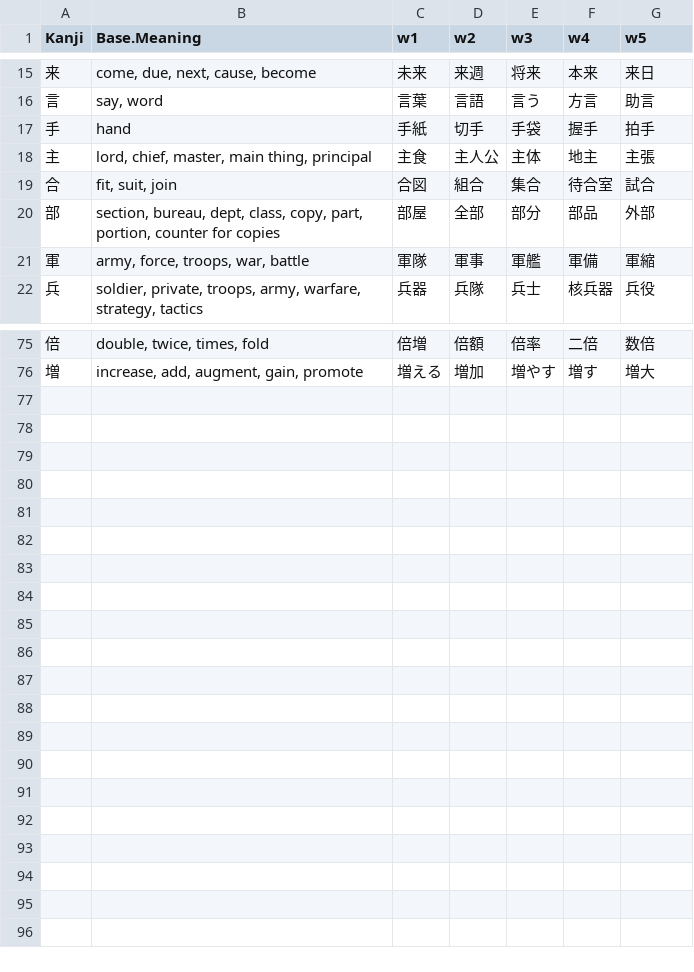
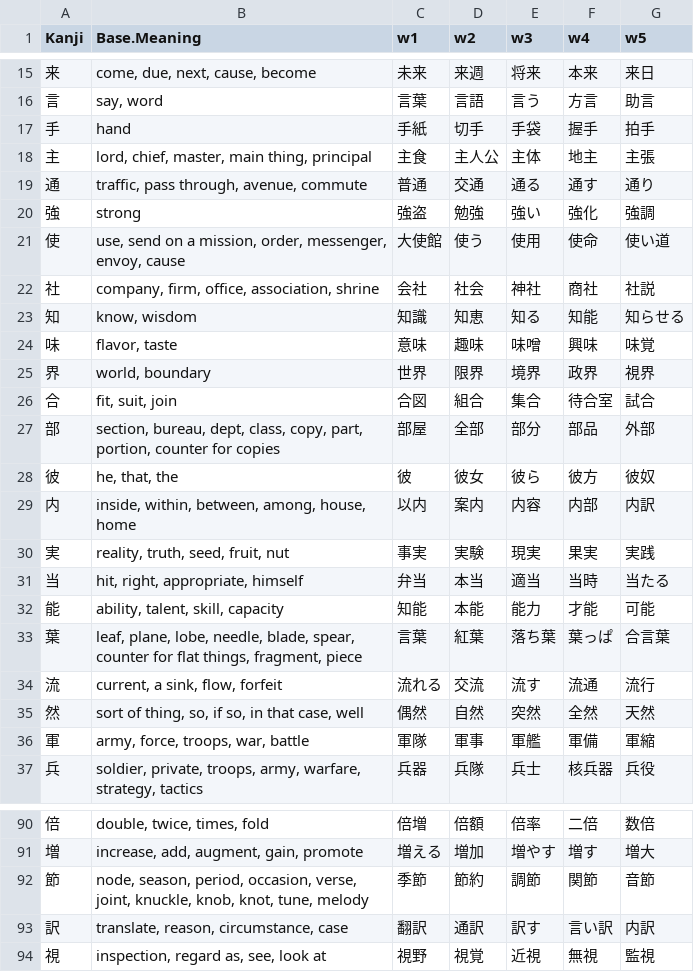
Before and after one commit to rexesian/nihongo, a CSV file: docs/rdata/Sheet 140-KNJRNMX.csv, drawn as a sheet; only a part is shown, gaps mark what is left out.

```diff
--- a/docs/rdata/Sheet 140-KNJRNMX.csv
+++ b/docs/rdata/Sheet 140-KNJRNMX.csv
@@ -18,4 +18,19 @@ Kanji,Base.Meaning,w1,w2,w3,w4,w5
 主,"lord, chief, master, main thing, principal",主食,主人公,主体,地主,主張
+通,"traffic, pass through, avenue, commute",普通,交通,通る,通す,通り
+強,strong,強盗,勉強,強い,強化,強調
+使,"use, send on a mission, order, messenger, envoy, cause",大使館,使う,使用,使命,使い道
+社,"company, firm, office, association, shrine",会社,社会,神社,商社,社説
+知,"know, wisdom",知識,知恵,知る,知能,知らせる
+味,"flavor, taste",意味,趣味,味噌,興味,味覚
+界,"world, boundary",世界,限界,境界,政界,視界
 合,"fit, suit, join",合図,組合,集合,待合室,試合
 部,"section, bureau, dept, class, copy, part, portion, counter for copies",部屋,全部,部分,部品,外部
+彼,"he, that, the",彼,彼女,彼ら,彼方,彼奴
+内,"inside, within, between, among, house, home",以内,案内,内容,内部,内訳
+実,"reality, truth, seed, fruit, nut",事実,実験,現実,果実,実践
+当,"hit, right, appropriate, himself",弁当,本当,適当,当時,当たる
+能,"ability, talent, skill, capacity",知能,本能,能力,才能,可能
+葉,"leaf, plane, lobe, needle, blade, spear, counter for flat things, fragment, piece",言葉,紅葉,落ち葉,葉っぱ,合言葉
+流,"current, a sink, flow, forfeit",流れる,交流,流す,流通,流行
+然,"sort of thing, so, if so, in that case, well",偶然,自然,突然,全然,天然
 軍,"army, force, troops, war, battle",軍隊,軍事,軍艦,軍備,軍縮
@@ -76 +91,4 @@ Kanji,Base.Meaning,w1,w2,w3,w4,w5
 増,"increase, add, augment, gain, promote",増える,増加,増やす,増す,増大
+節,"node, season, period, occasion, verse, joint, knuckle, knob, knot, tune, melody",季節,節約,調節,関節,音節
+訳,"translate, reason, circumstance, case",翻訳,通訳,訳す,言い訳,内訳
+視,"inspection, regard as, see, look at",視野,視覚,近視,無視,監視
```
Also changed, not shown: docs/rdata/Sheet 100-KNJWB.csv, docs/rdata/Sheet 119-WBLWW.csv, 4 other files.
